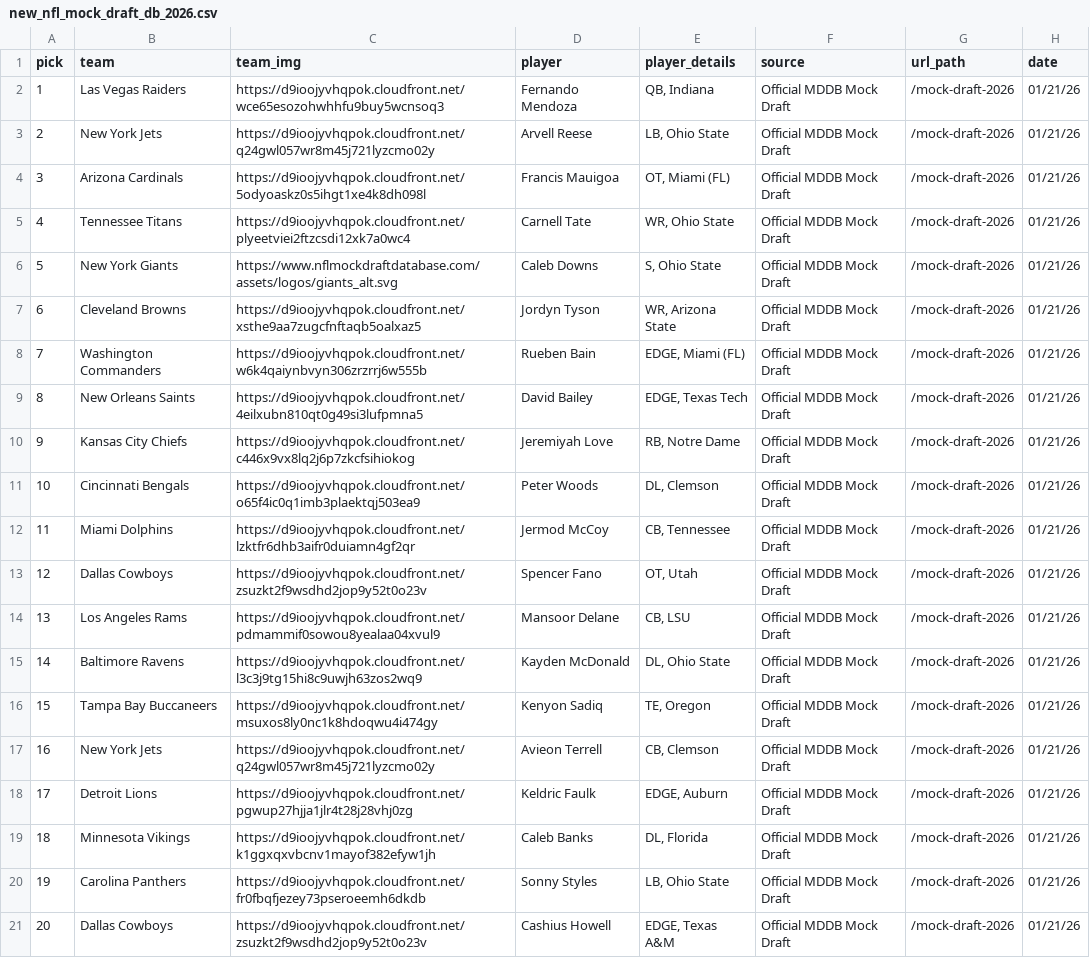
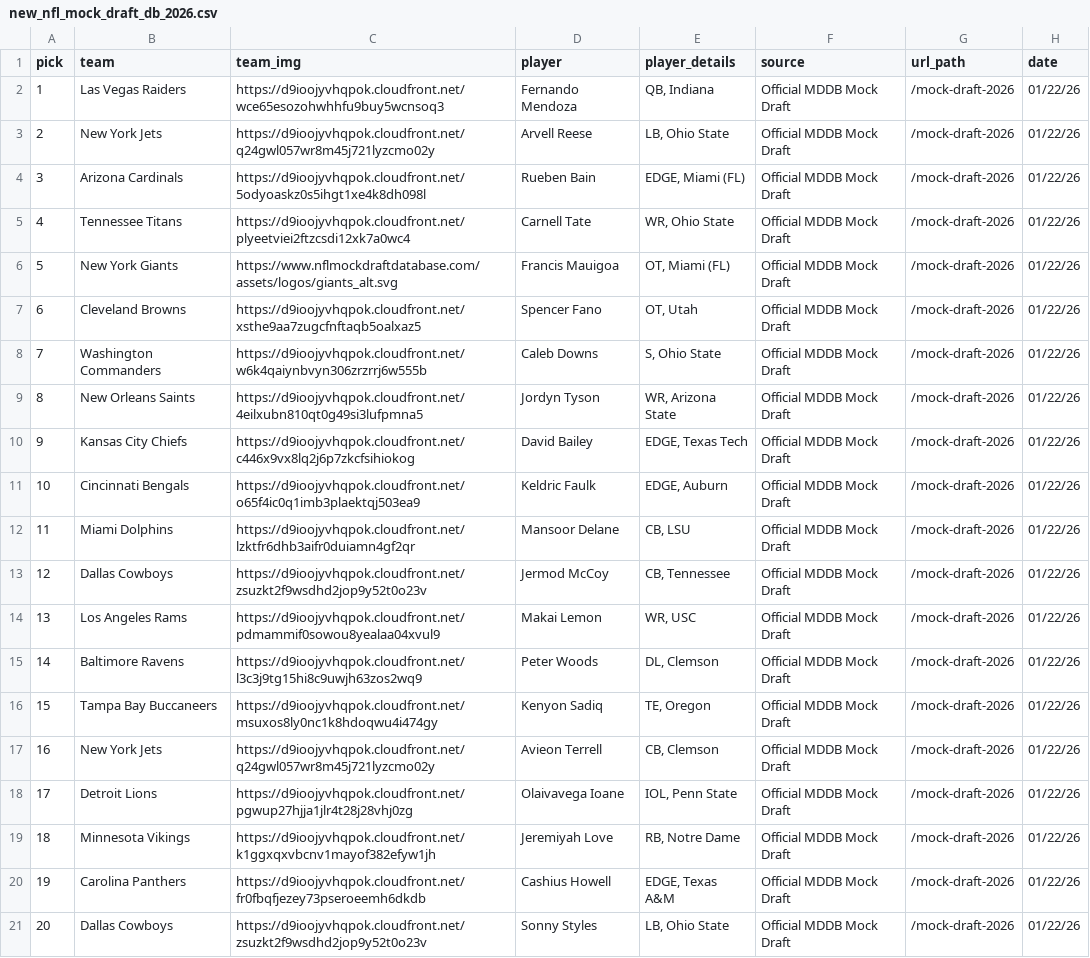
Before and after one commit to aaroncolesmith/data_nfl_mock_draft, a CSV file: data/new_nfl_mock_draft_db_2026.csv, drawn as a sheet; only a part is shown; the diff covers the shown part only; the diff names each change by its address in the sheet, - before the commit and + after, or states it on an @@ line.

Commit message:
Update data

```diff
--- a/data/new_nfl_mock_draft_db_2026.csv
+++ b/data/new_nfl_mock_draft_db_2026.csv
-H2:H21 (date): 01/21/26
+H2:H21 (date): 01/22/26
-D4 (player): Francis Mauigoa
+D4 (player): Rueben Bain
-E4 (player_details): OT, Miami (FL)
+E4 (player_details): EDGE, Miami (FL)
-D6 (player): Caleb Downs
+D6 (player): Francis Mauigoa
-E6 (player_details): S, Ohio State
+E6 (player_details): OT, Miami (FL)
-D7 (player): Jordyn Tyson
+D7 (player): Spencer Fano
-E7 (player_details): WR, Arizona State
+E7 (player_details): OT, Utah
-D8 (player): Rueben Bain
+D8 (player): Caleb Downs
-E8 (player_details): EDGE, Miami (FL)
+E8 (player_details): S, Ohio State
-D9 (player): David Bailey
+D9 (player): Jordyn Tyson
-E9 (player_details): EDGE, Texas Tech
+E9 (player_details): WR, Arizona State
-D10 (player): Jeremiyah Love
+D10 (player): David Bailey
-E10 (player_details): RB, Notre Dame
+E10 (player_details): EDGE, Texas Tech
-D11 (player): Peter Woods
+D11 (player): Keldric Faulk
-E11 (player_details): DL, Clemson
+E11 (player_details): EDGE, Auburn
-D12 (player): Jermod McCoy
+D12 (player): Mansoor Delane
-E12 (player_details): CB, Tennessee
+E12 (player_details): CB, LSU
-D13 (player): Spencer Fano
+D13 (player): Jermod McCoy
-E13 (player_details): OT, Utah
+E13 (player_details): CB, Tennessee
-D14 (player): Mansoor Delane
+D14 (player): Makai Lemon
-E14 (player_details): CB, LSU
+E14 (player_details): WR, USC
-D15 (player): Kayden McDonald
+D15 (player): Peter Woods
-E15 (player_details): DL, Ohio State
+E15 (player_details): DL, Clemson
-D18 (player): Keldric Faulk
+D18 (player): Olaivavega Ioane
-E18 (player_details): EDGE, Auburn
+E18 (player_details): IOL, Penn State
-D19 (player): Caleb Banks
+D19 (player): Jeremiyah Love
-E19 (player_details): DL, Florida
+E19 (player_details): RB, Notre Dame
-D20 (player): Sonny Styles
+D20 (player): Cashius Howell
-E20 (player_details): LB, Ohio State
+E20 (player_details): EDGE, Texas A&M
-D21 (player): Cashius Howell
+D21 (player): Sonny Styles
-E21 (player_details): EDGE, Texas A&M
+E21 (player_details): LB, Ohio State
```
Also changed, not shown: 28 edited cells elsewhere in this file, 1 other file.
